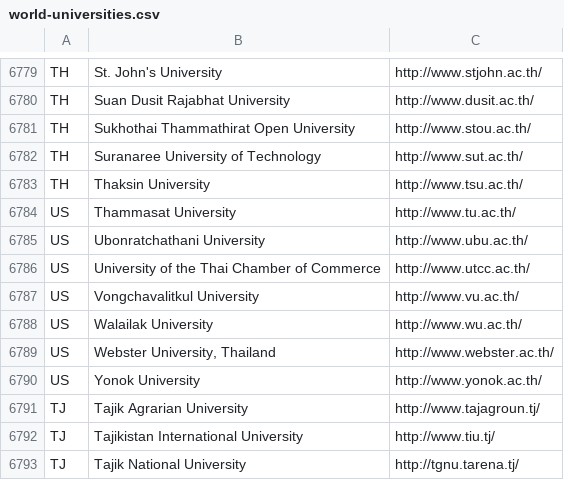
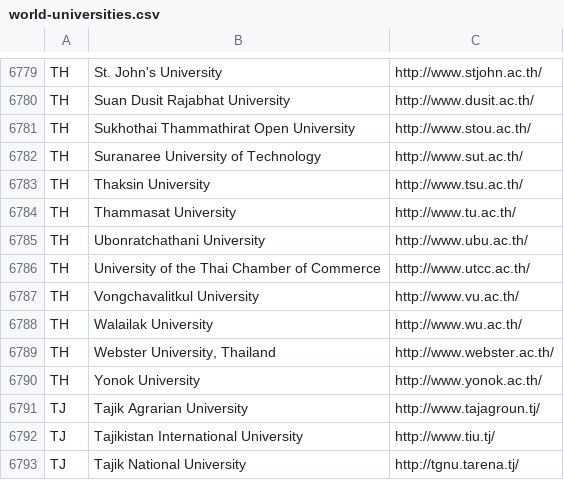
Before and after one commit to facgure/world-universities-csv, a CSV file: world-universities.csv, drawn as a sheet; only a part is shown, gaps mark what is left out.

Commit message:
Rollback

```diff
--- a/world-universities.csv
+++ b/world-universities.csv
@@ -6783,9 +6783,9 @@ TH,Suranaree University of Technology,http://www.sut.ac.th/
 TH,Thaksin University,http://www.tsu.ac.th/
-US,Thammasat University,http://www.tu.ac.th/
-US,Ubonratchathani University,http://www.ubu.ac.th/
-US,University of the Thai Chamber of Commerce,http://www.utcc.ac.th/
-US,Vongchavalitkul University,http://www.vu.ac.th/
-US,Walailak University,http://www.wu.ac.th/
-US,"Webster University, Thailand",http://www.webster.ac.th/
-US,Yonok University,http://www.yonok.ac.th/
+TH,Thammasat University,http://www.tu.ac.th/
+TH,Ubonratchathani University,http://www.ubu.ac.th/
+TH,University of the Thai Chamber of Commerce,http://www.utcc.ac.th/
+TH,Vongchavalitkul University,http://www.vu.ac.th/
+TH,Walailak University,http://www.wu.ac.th/
+TH,"Webster University, Thailand",http://www.webster.ac.th/
+TH,Yonok University,http://www.yonok.ac.th/
 TJ,Tajik Agrarian University,http://www.tajagroun.tj/
```
